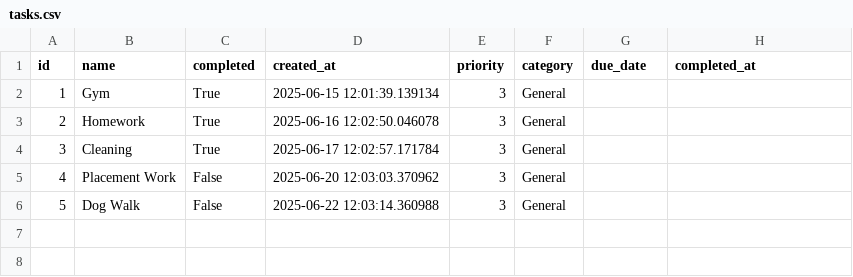
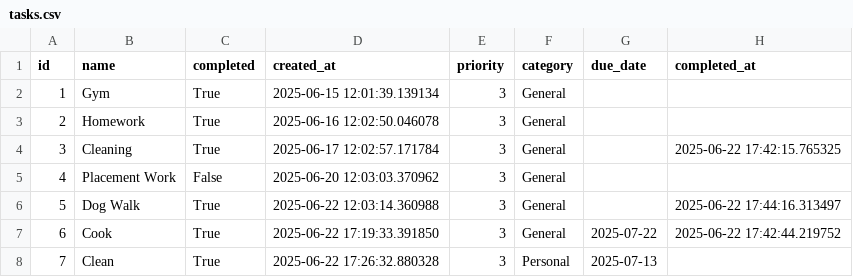
Before and after one commit to LewisHalsallCranfield/468979-Lewis-Halsall-DMP-Programming-Assignment, a CSV file: tasks.csv, drawn as a sheet.

Commit message:
Updated the add_task() and complete_task() methods to work with new priority etc. columns. Tested in Jupyter notebook.

```diff
--- a/tasks.csv
+++ b/tasks.csv
@@ -3,4 +3,6 @@ id,name,completed,created_at,priority,category,due_date,completed_at
 2,Homework,True,2025-06-16 12:02:50.046078,3,General,,
-3,Cleaning,True,2025-06-17 12:02:57.171784,3,General,,
+3,Cleaning,True,2025-06-17 12:02:57.171784,3,General,,2025-06-22 17:42:15.765325
 4,Placement Work,False,2025-06-20 12:03:03.370962,3,General,,
-5,Dog Walk,False,2025-06-22 12:03:14.360988,3,General,,
+5,Dog Walk,True,2025-06-22 12:03:14.360988,3,General,,2025-06-22 17:44:16.313497
+6,Cook,True,2025-06-22 17:19:33.391850,3,General,2025-07-22,2025-06-22 17:42:44.219752
+7,Clean,True,2025-06-22 17:26:32.880328,3,Personal,2025-07-13,
```
Also changed, not shown: 2 other files.
